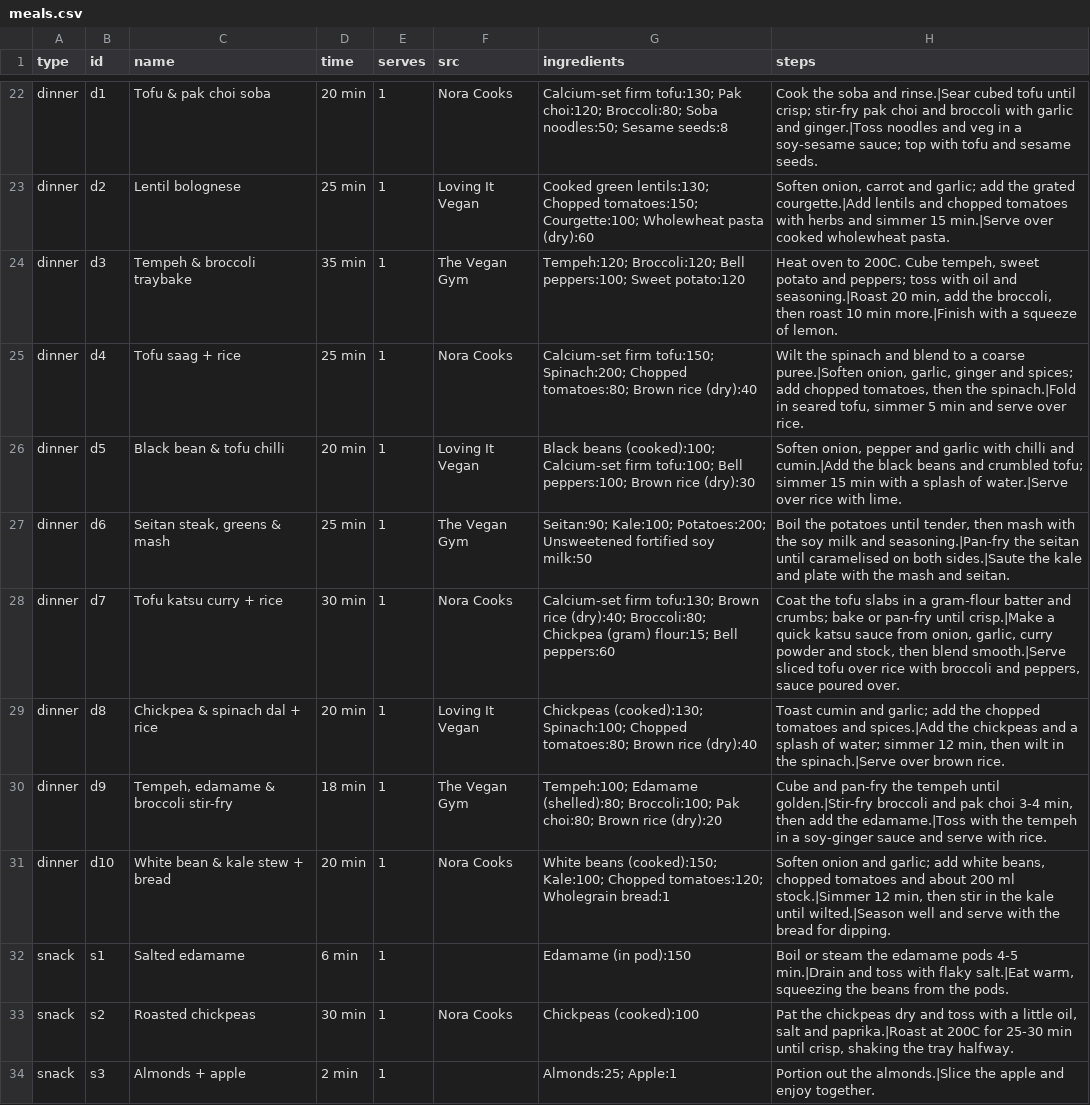
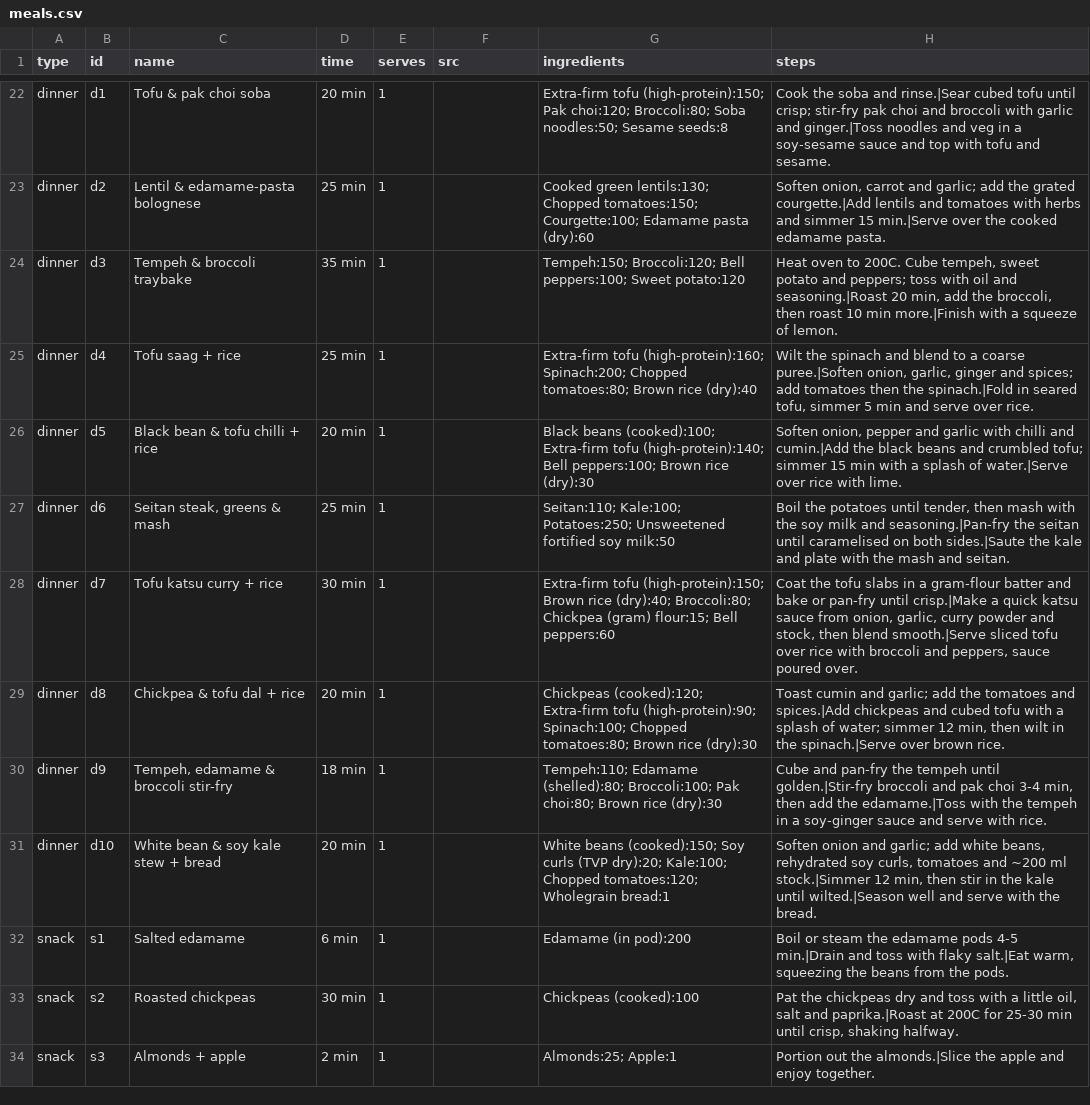
Before and after one commit to phoenixperry/vegan-planner, a CSV file: meals.csv, drawn as a sheet; only a part is shown, gaps mark what is left out; the diff covers the shown part only; the diff names each change by its address in the sheet, - before the commit and + after, or states it on an @@ line.

```diff
--- a/meals.csv
+++ b/meals.csv
-F22 (src): Nora Cooks
+F22 (src): (empty)
-G22 (ingredients): Calcium-set firm tofu:130; Pak choi:120;…
+G22 (ingredients): Extra-firm tofu (high-protein):150; Pak choi:120;…
-H22 (steps): …a soy-sesame sauce; top with tofu and sesame seeds.
+H22 (steps): …a soy-sesame sauce and top with tofu and sesame.
-C23 (name): Lentil bolognese
+C23 (name): Lentil & edamame-pasta bolognese
-F23 (src): Loving It Vegan
+F23 (src): (empty)
-G23 (ingredients): …tomatoes:150; Courgette:100; Wholewheat pasta (dry):60
+G23 (ingredients): …tomatoes:150; Courgette:100; Edamame pasta (dry):60
-H23 (steps): …lentils and chopped tomatoes with herbs and simmer 15 min.|Serve over cooked wholewheat pasta.
+H23 (steps): …lentils and tomatoes with herbs and simmer 15 min.|Serve over the cooked edamame pasta.
-F24 (src): The Vegan Gym
+F24 (src): (empty)
-G24 (ingredients): Tempeh:120; Broccoli:120; Bell…
+G24 (ingredients): Tempeh:150; Broccoli:120; Bell…
-F25 (src): Nora Cooks
+F25 (src): (empty)
-G25 (ingredients): Calcium-set firm tofu:150; Spinach:200; Chopped…
+G25 (ingredients): Extra-firm tofu (high-protein):160; Spinach:200; Chopped…
-H25 (steps): …spices; add chopped tomatoes, then the…
+H25 (steps): …spices; add tomatoes then the…
-C26 (name): Black bean & tofu chilli
+C26 (name): Black bean & tofu chilli + rice
-F26 (src): Loving It Vegan
+F26 (src): (empty)
-G26 (ingredients): …beans (cooked):100; Calcium-set firm tofu:100; Bell peppers:100;…
+G26 (ingredients): …beans (cooked):100; Extra-firm tofu (high-protein):140; Bell peppers:100;…
-F27 (src): The Vegan Gym
+F27 (src): (empty)
-G27 (ingredients): Seitan:90; Kale:100; Potatoes:200; Unsweetened fortified…
+G27 (ingredients): Seitan:110; Kale:100; Potatoes:250; Unsweetened fortified…
-F28 (src): Nora Cooks
+F28 (src): (empty)
-G28 (ingredients): Calcium-set firm tofu:130; Brown rice…
+G28 (ingredients): Extra-firm tofu (high-protein):150; Brown rice…
-H28 (steps): …batter and crumbs; bake or…
+H28 (steps): …batter and bake or…
-C29 (name): Chickpea & spinach dal + rice
+C29 (name): Chickpea & tofu dal + rice
-F29 (src): Loving It Vegan
+F29 (src): (empty)
-G29 (ingredients): Chickpeas (cooked):130; Spinach:100; Chopped tomatoes:80; Brown rice (dry):40
+G29 (ingredients): Chickpeas (cooked):120; Extra-firm tofu (high-protein):90; Spinach:100; Chopped tomatoes:80; Brown rice (dry):30
-H29 (steps): …add the chopped tomatoes and spices.|Add the chickpeas and a splash…
+H29 (steps): …add the tomatoes and spices.|Add chickpeas and cubed tofu with a splash…
-F30 (src): The Vegan Gym
+F30 (src): (empty)
-G30 (ingredients): Tempeh:100; Edamame (shelled):80; Broccoli:100; Pak choi:80; Brown rice (dry):20
+G30 (ingredients): Tempeh:110; Edamame (shelled):80; Broccoli:100; Pak choi:80; Brown rice (dry):30
-C31 (name): White bean & kale stew + bread
+C31 (name): White bean & soy kale stew + bread
-F31 (src): Nora Cooks
+F31 (src): (empty)
-G31 (ingredients): …beans (cooked):150; Kale:100; Chopped…
+G31 (ingredients): …beans (cooked):150; Soy curls (TVP dry):20; Kale:100; Chopped…
-H31 (steps): …white beans, chopped tomatoes and about 200 ml stock.|Simmer 12 min, then stir in the kale until wilted.|Season well and serve with the bread for dipping.
+H31 (steps): …white beans, rehydrated soy curls, tomatoes and ~200 ml stock.|Simmer 12 min, then stir in the kale until wilted.|Season well and serve with the bread.
-G32 (ingredients): Edamame (in pod):150
+G32 (ingredients): Edamame (in pod):200
-F33 (src): Nora Cooks
+F33 (src): (empty)
-H33 (steps): …crisp, shaking the tray halfway.
+H33 (steps): …crisp, shaking halfway.
```
Also changed, not shown: 72 edited cells elsewhere in this file, ingredients.csv, 2 other files.
